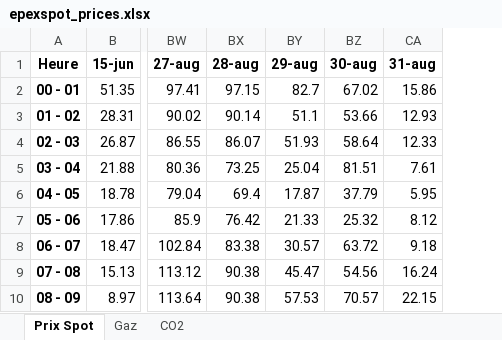
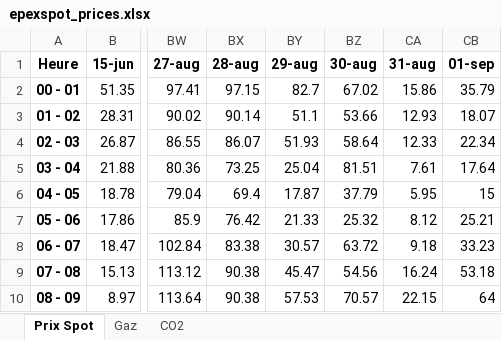
Before and after one commit to Victorien07/EPEX-Price-Scraper, an Excel workbook: data/epexspot_prices.xlsx, sheet Prix Spot, drawn as a sheet; only a part is shown, gaps mark what is left out; values as stored, in another font and other column widths than the file's, no borders; the diff names each change by its address in the sheet, - before the commit and + after, or states it on an @@ line.

```diff
--- a/data/epexspot_prices.xlsx (sheet Prix Spot)
+++ b/data/epexspot_prices.xlsx (sheet Prix Spot)
+column CB (01-sep), rows 2-10: 35.79 | 18.07 | 22.34 | 17.64 | 15 | 25.21 | 33.23 | 53.18 | 64
```
Also changed, not shown: sheet Gaz, sheet CO2.
